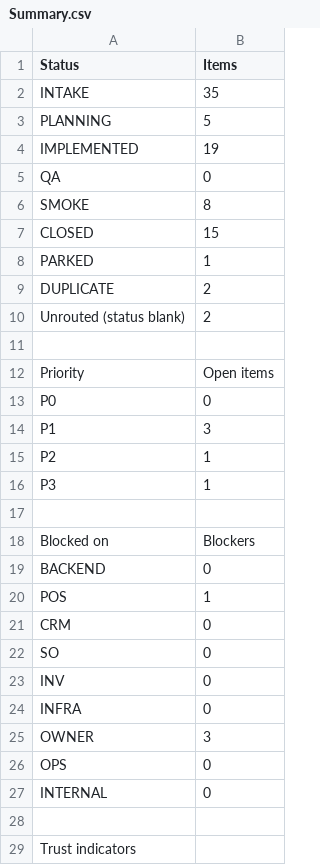
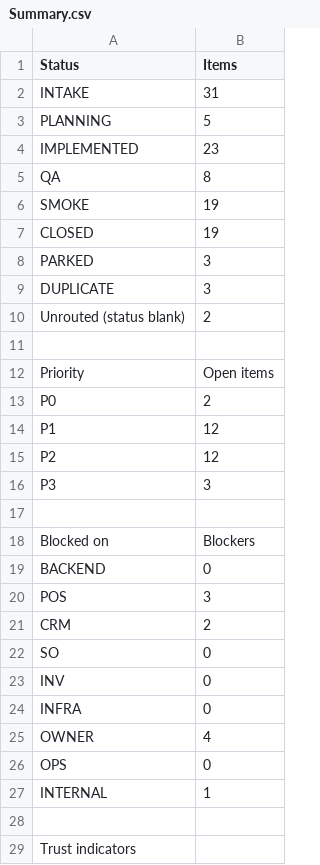
Before and after one commit to Abhi-mygenie/customer-app5th-march, a CSV file: memory/tools/.registry_csv/Summary.csv, drawn as a sheet; only a part is shown; the diff covers the shown part only.

```diff
--- a/memory/tools/.registry_csv/Summary.csv
+++ b/memory/tools/.registry_csv/Summary.csv
@@ -1,10 +1,10 @@
 Status,Items
-INTAKE,35
+INTAKE,31
 PLANNING,5
-IMPLEMENTED,19
-QA,0
-SMOKE,8
-CLOSED,15
-PARKED,1
-DUPLICATE,2
+IMPLEMENTED,23
+QA,8
+SMOKE,19
+CLOSED,19
+PARKED,3
+DUPLICATE,3
 Unrouted (status blank),2
@@ -12,6 +12,6 @@ Unrouted (status blank),2
 Priority,Open items
-P0,0
-P1,3
-P2,1
-P3,1
+P0,2
+P1,12
+P2,12
+P3,3
 
@@ -19,4 +19,4 @@ Blocked on,Blockers
 BACKEND,0
-POS,1
-CRM,0
+POS,3
+CRM,2
 SO,0
@@ -24,5 +24,5 @@ INV,0
 INFRA,0
-OWNER,3
+OWNER,4
 OPS,0
-INTERNAL,0
+INTERNAL,1
 
```
Also changed, not shown: 4 edited cells elsewhere in this file, memory/tools/.registry_csv/Blockers.csv, memory/tools/.registry_csv/Closed.csv, 6 other files.
